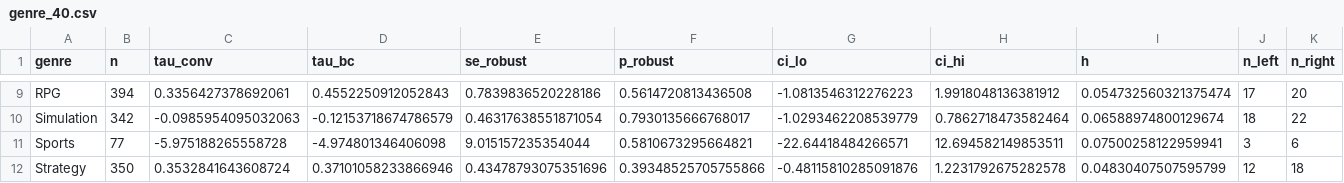
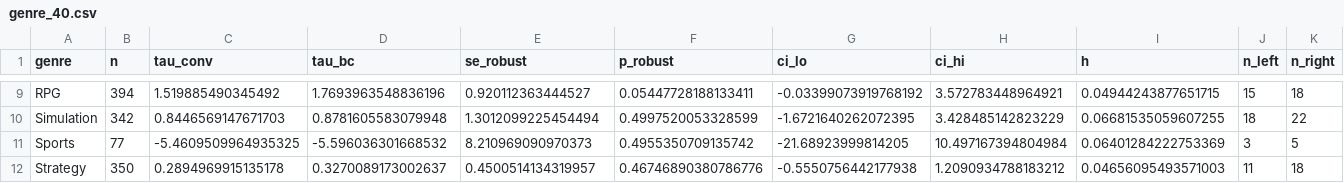
Before and after one commit to kartikeyamandhar/Regression-Discontinuity, a CSV file: tables/genre_40.csv, drawn as a sheet; only a part is shown, gaps mark what is left out; the diff covers the shown part only; the diff names each change by its address in the sheet, - before the commit and + after, or states it on an @@ line.

```diff
--- a/tables/genre_40.csv
+++ b/tables/genre_40.csv
-C9 (tau_conv): 0.3356427378692061
+C9 (tau_conv): 1.519885490345492
-D9 (tau_bc): 0.4552250912052843
+D9 (tau_bc): 1.7693963548836196
-E9 (se_robust): 0.7839836520228186
+E9 (se_robust): 0.920112363444527
-F9 (p_robust): 0.5614720813436508
+F9 (p_robust): 0.05447728188133411
-G9 (ci_lo): -1.0813546312276223
+G9 (ci_lo): -0.03399073919768192
-H9 (ci_hi): 1.9918048136381912
+H9 (ci_hi): 3.572783448964921
-I9 (h): 0.054732560321375474
+I9 (h): 0.04944243877651715
-J9 (n_left): 17
+J9 (n_left): 15
-K9 (n_right): 20
+K9 (n_right): 18
-C10 (tau_conv): -0.0985954095032063
+C10 (tau_conv): 0.8446569147671703
-D10 (tau_bc): -0.12153718674786579
+D10 (tau_bc): 0.8781605583079948
-E10 (se_robust): 0.46317638551871054
+E10 (se_robust): 1.3012099225454494
-F10 (p_robust): 0.7930135666768017
+F10 (p_robust): 0.4997520053328599
-G10 (ci_lo): -1.0293462208539779
+G10 (ci_lo): -1.6721640262072395
-H10 (ci_hi): 0.7862718473582464
+H10 (ci_hi): 3.428485142823229
-I10 (h): 0.06588974800129674
+I10 (h): 0.06681535059607255
-C11 (tau_conv): -5.975188265558728
+C11 (tau_conv): -5.4609509964935325
-D11 (tau_bc): -4.974801346406098
+D11 (tau_bc): -5.596036301668532
-E11 (se_robust): 9.015157235354044
+E11 (se_robust): 8.210969090970373
-F11 (p_robust): 0.5810673295664821
+F11 (p_robust): 0.4955350709135742
-G11 (ci_lo): -22.64418484266571
+G11 (ci_lo): -21.68923999814205
-H11 (ci_hi): 12.694582149853511
+H11 (ci_hi): 10.497167394804984
-I11 (h): 0.07500258122959941
+I11 (h): 0.06401284222753369
-K11 (n_right): 6
+K11 (n_right): 5
-C12 (tau_conv): 0.3532841643608724
+C12 (tau_conv): 0.2894969915135178
-D12 (tau_bc): 0.37101058233866946
+D12 (tau_bc): 0.3270089173002637
-E12 (se_robust): 0.43478793075351696
+E12 (se_robust): 0.4500514134319957
-F12 (p_robust): 0.39348525705755866
+F12 (p_robust): 0.46746890380786776
-G12 (ci_lo): -0.48115810285091876
+G12 (ci_lo): -0.5550756442177938
-H12 (ci_hi): 1.2231792675282578
+H12 (ci_hi): 1.2090934788183212
-I12 (h): 0.04830407507595799
+I12 (h): 0.04656095493571003
-J12 (n_left): 12
+J12 (n_left): 11
```
Also changed, not shown: 56 edited cells elsewhere in this file, tables/cohort_70.csv, tables/donut.csv, 54 other files.
